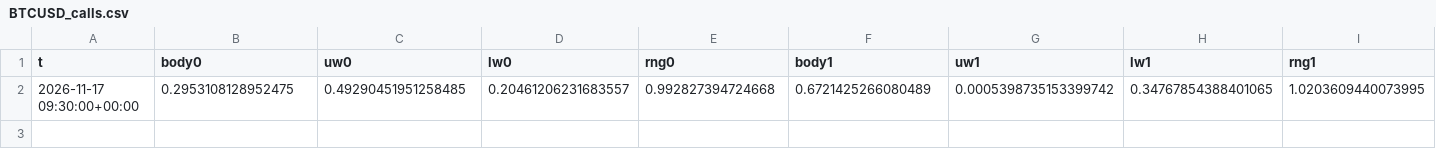
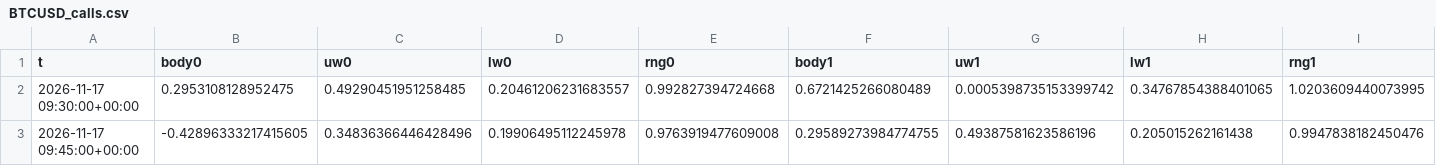
Before and after one commit to BlitzDragneel/Aura, a CSV file: memory/BTCUSD_calls.csv, drawn as a sheet; only a part is shown; rows hold the shown columns only; the diff names each change by its address in the sheet, - before the commit and + after, or states it on an @@ line.

```diff
--- a/memory/BTCUSD_calls.csv
+++ b/memory/BTCUSD_calls.csv
+row 3: 2026-11-17 09:45:00+00:00 | -0.42896333217415605 | 0.34836366446428496 | 0.19906495112245978 | 0.9763919477609008 | 0.29589273984774755 | 0.49387581623586196 | 0.205015262161438 | 0.9947838182450476
```
Also changed, not shown: memory/NAS100_calls.csv, memory/US30_calls.csv, 38 other files.
